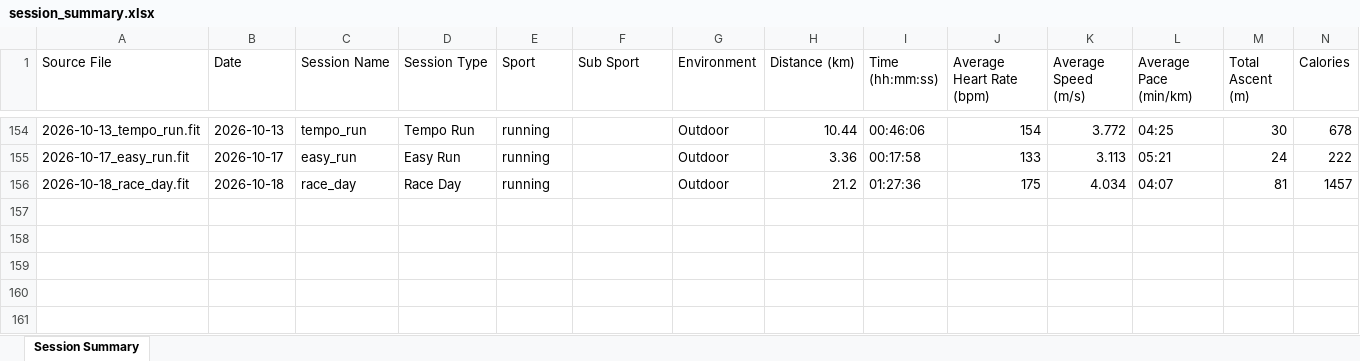
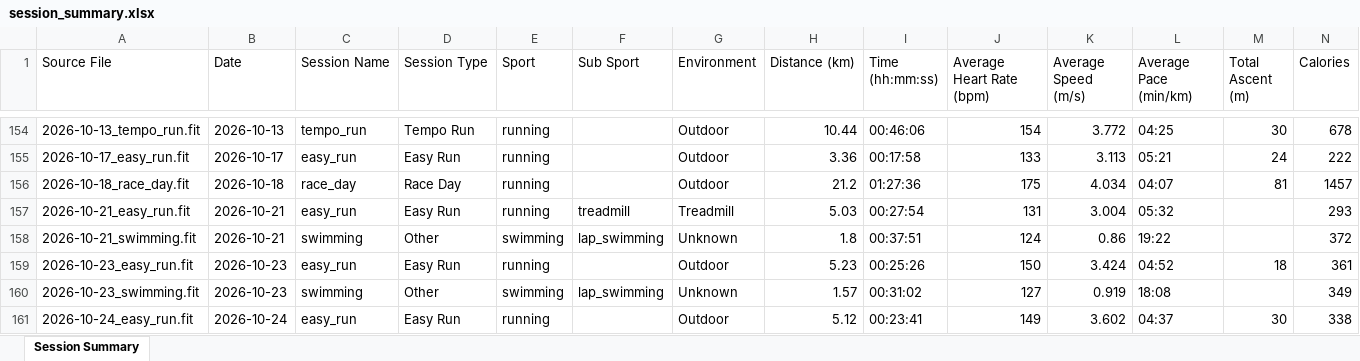
Before and after one commit to MrCoin221/garmin-training-platform, an Excel workbook: output/session_summary.xlsx, sheet Session Summary, drawn as a sheet; only a part is shown, gaps mark what is left out; values as stored, in another font and other column widths than the file's, no borders; rows hold the shown columns only; the diff names each change by its address in the sheet, - before the commit and + after, or states it on an @@ line.

Commit message:
Update training data and HR drift analysis

```diff
--- a/output/session_summary.xlsx (sheet Session Summary)
+++ b/output/session_summary.xlsx (sheet Session Summary)
+row 157: 2026-10-21_easy_run.fit | 2026-10-21 | easy_run | Easy Run | running | treadmill | Treadmill | 5.03 | 00:27:54 | 131 | 3.004 | 05:32 |  | 293
+row 158: 2026-10-21_swimming.fit | 2026-10-21 | swimming | Other | swimming | lap_swimming | Unknown | 1.8 | 00:37:51 | 124 | 0.86 | 19:22 |  | 372
+row 159: 2026-10-23_easy_run.fit | 2026-10-23 | easy_run | Easy Run | running |  | Outdoor | 5.23 | 00:25:26 | 150 | 3.424 | 04:52 | 18 | 361
+row 160: 2026-10-23_swimming.fit | 2026-10-23 | swimming | Other | swimming | lap_swimming | Unknown | 1.57 | 00:31:02 | 127 | 0.919 | 18:08 |  | 349
+row 161: 2026-10-24_easy_run.fit | 2026-10-24 | easy_run | Easy Run | running |  | Outdoor | 5.12 | 00:23:41 | 149 | 3.602 | 04:37 | 30 | 338
```
Also changed, not shown: data/training_plan.xlsx, output/lap_summary.xlsx, 4 other files.
